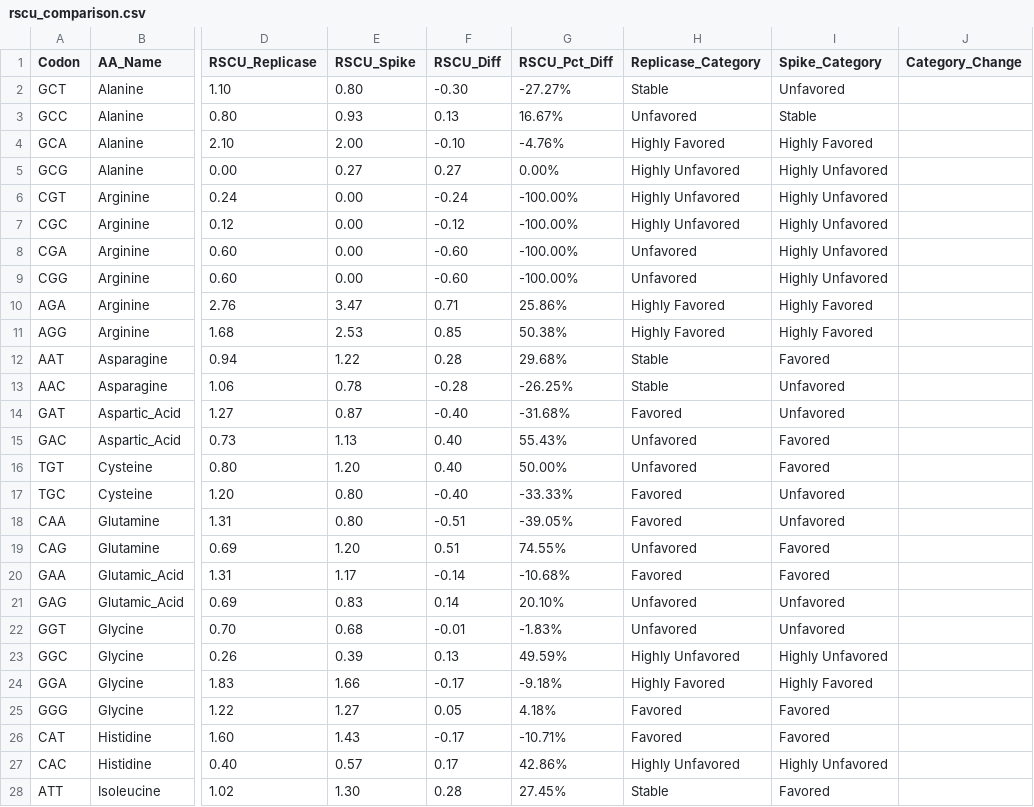
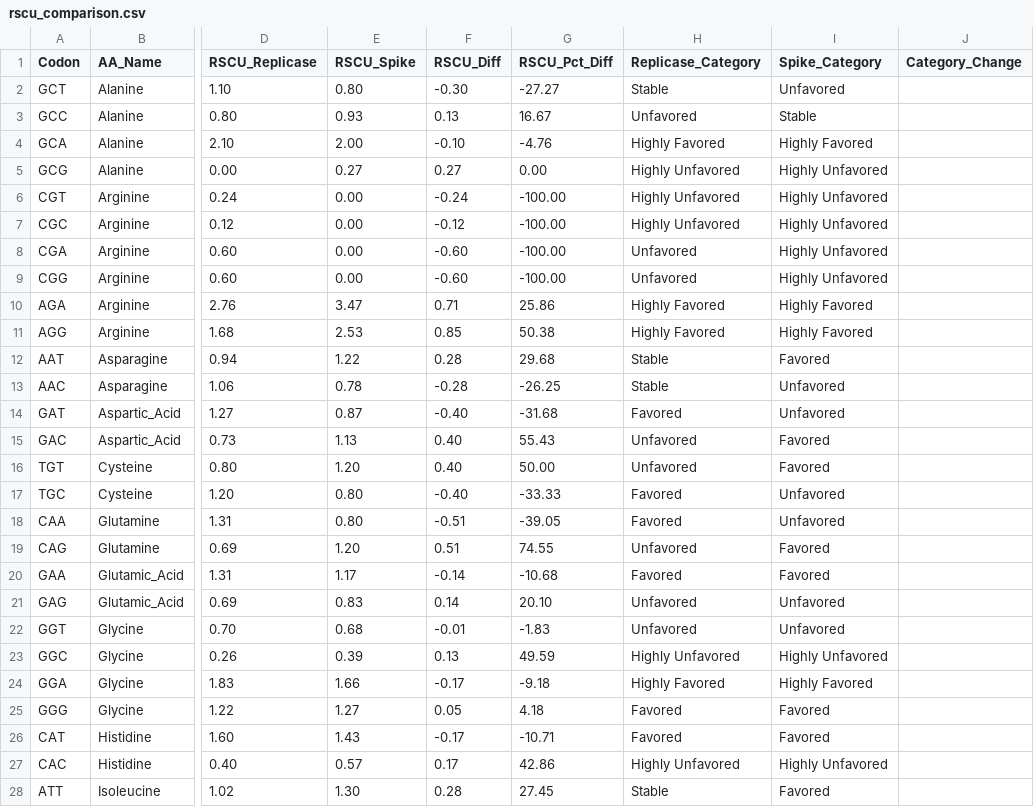
Before and after one commit to Varince7/codon-bias-analysis, a CSV file: rscu_comparison.csv, drawn as a sheet; only a part is shown, gaps mark what is left out; the diff covers the shown part only; the diff names each change by its address in the sheet, - before the commit and + after, or states it on an @@ line.

```diff
--- a/rscu_comparison.csv
+++ b/rscu_comparison.csv
-G2 (RSCU_Pct_Diff): -27.27%
+G2 (RSCU_Pct_Diff): -27.27
-G3 (RSCU_Pct_Diff): 16.67%
+G3 (RSCU_Pct_Diff): 16.67
-G4 (RSCU_Pct_Diff): -4.76%
+G4 (RSCU_Pct_Diff): -4.76
-G5 (RSCU_Pct_Diff): 0.00%
+G5 (RSCU_Pct_Diff): 0.00
-G6:G9 (RSCU_Pct_Diff): -100.00%
+G6:G9 (RSCU_Pct_Diff): -100.00
-G10 (RSCU_Pct_Diff): 25.86%
+G10 (RSCU_Pct_Diff): 25.86
-G11 (RSCU_Pct_Diff): 50.38%
+G11 (RSCU_Pct_Diff): 50.38
-G12 (RSCU_Pct_Diff): 29.68%
+G12 (RSCU_Pct_Diff): 29.68
-G13 (RSCU_Pct_Diff): -26.25%
+G13 (RSCU_Pct_Diff): -26.25
-G14 (RSCU_Pct_Diff): -31.68%
+G14 (RSCU_Pct_Diff): -31.68
-G15 (RSCU_Pct_Diff): 55.43%
+G15 (RSCU_Pct_Diff): 55.43
-G16 (RSCU_Pct_Diff): 50.00%
+G16 (RSCU_Pct_Diff): 50.00
-G17 (RSCU_Pct_Diff): -33.33%
+G17 (RSCU_Pct_Diff): -33.33
-G18 (RSCU_Pct_Diff): -39.05%
+G18 (RSCU_Pct_Diff): -39.05
-G19 (RSCU_Pct_Diff): 74.55%
+G19 (RSCU_Pct_Diff): 74.55
-G20 (RSCU_Pct_Diff): -10.68%
+G20 (RSCU_Pct_Diff): -10.68
-G21 (RSCU_Pct_Diff): 20.10%
+G21 (RSCU_Pct_Diff): 20.10
-G22 (RSCU_Pct_Diff): -1.83%
+G22 (RSCU_Pct_Diff): -1.83
-G23 (RSCU_Pct_Diff): 49.59%
+G23 (RSCU_Pct_Diff): 49.59
-G24 (RSCU_Pct_Diff): -9.18%
+G24 (RSCU_Pct_Diff): -9.18
-G25 (RSCU_Pct_Diff): 4.18%
+G25 (RSCU_Pct_Diff): 4.18
-G26 (RSCU_Pct_Diff): -10.71%
+G26 (RSCU_Pct_Diff): -10.71
-G27 (RSCU_Pct_Diff): 42.86%
+G27 (RSCU_Pct_Diff): 42.86
-G28 (RSCU_Pct_Diff): 27.45%
+G28 (RSCU_Pct_Diff): 27.45
```
Also changed, not shown: 37 edited cells elsewhere in this file, 1 other file.
